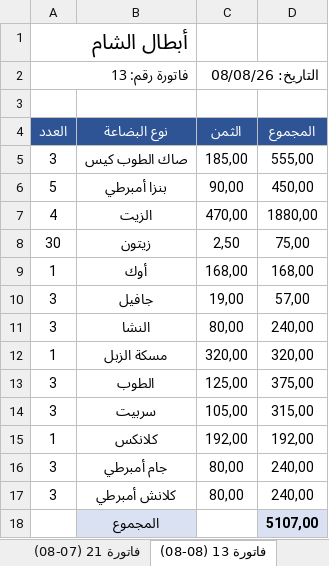
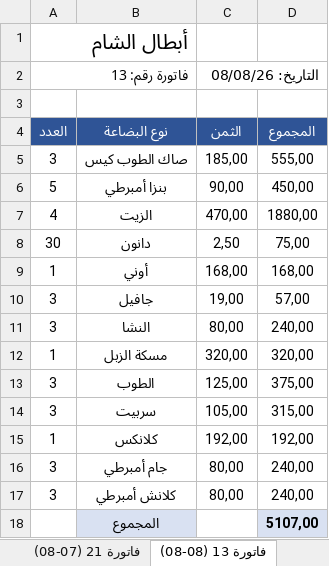
Before and after one commit to achraf1950sadaoui-dot/webcite-create, an Excel workbook: فاتورة_أبطال_الشام.xlsx, sheet فاتورة 13 (08-08), drawn as a sheet; values as stored, in another font and other column widths than the file's, no borders; the diff names each change by its address in the sheet, - before the commit and + after, or states it on an @@ line.

```diff
--- a/فاتورة_أبطال_الشام.xlsx (sheet فاتورة 13 (08-08))
+++ b/فاتورة_أبطال_الشام.xlsx (sheet فاتورة 13 (08-08))
-B8 (نوع البضاعة): زيتون
+B8 (نوع البضاعة): دانون
-B9 (نوع البضاعة): أوك
+B9 (نوع البضاعة): أوني
```
Also changed, not shown: sheet فاتورة 28, sheet فاتورة 11 (04-08), sheet فاتورة 23 (05-08), sheet فاتورة U1 (02-08), sheet فاتورة 44, sheet فاتورة 30, 19 more sheets, other sheet tabs.
